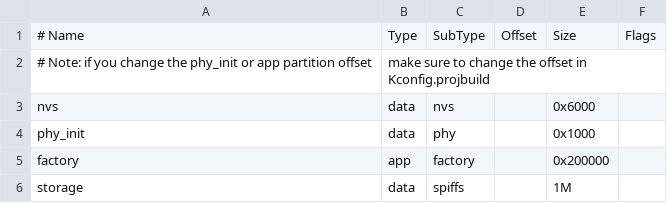
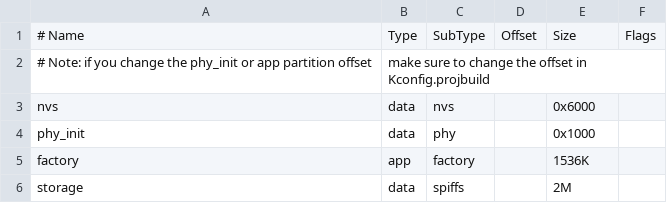
Before and after one commit to dundun930326/game_test, a CSV file: partitions.csv, drawn as a sheet.

```diff
--- a/partitions.csv
+++ b/partitions.csv
@@ -4,3 +4,3 @@ nvs,      data, nvs,     ,        0x6000,
 phy_init, data, phy,     ,        0x1000,
-factory,  app,  factory, ,        0x200000,
-storage,  data, spiffs,  ,          1M,
+factory,  app,  factory, ,        1536K,
+storage,  data, spiffs,  ,          2M,
```
Also changed, not shown: 34 other files.
